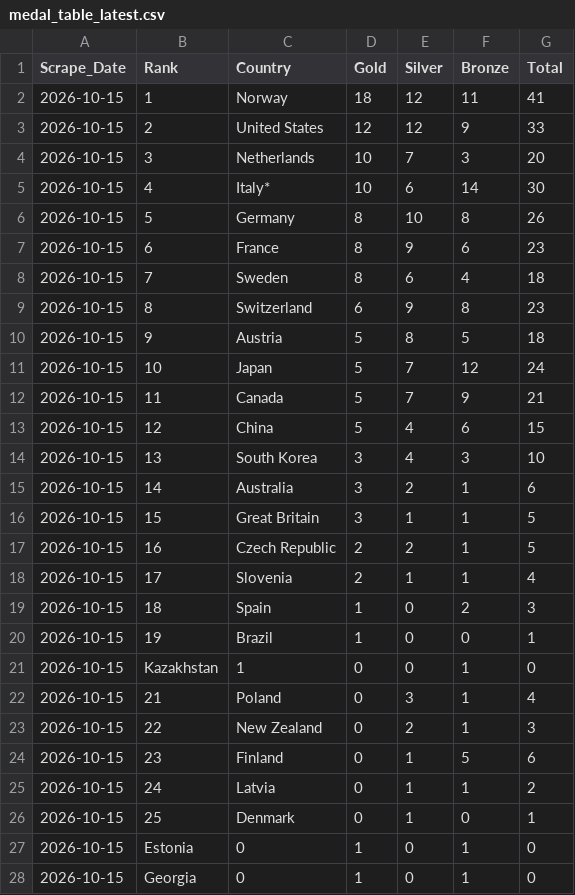
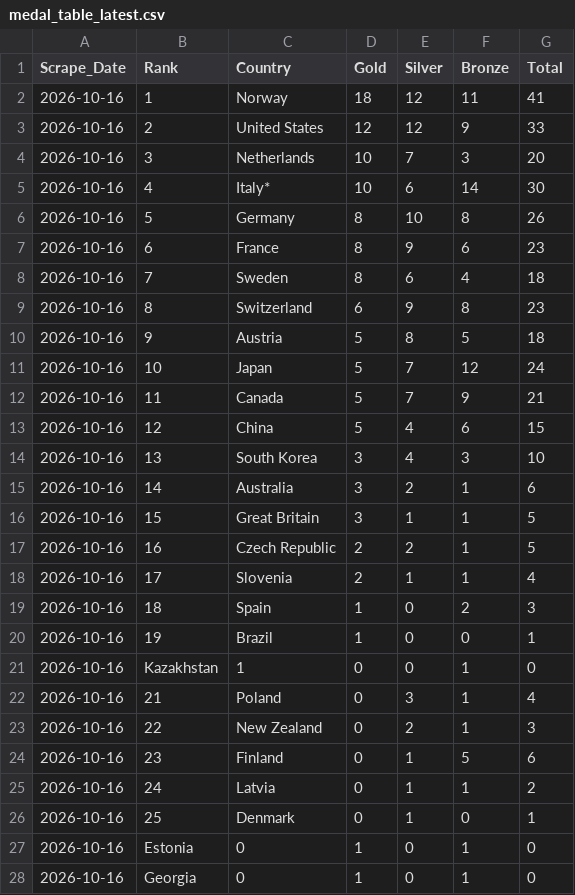
Before and after one commit to nrpelberg/cortina_medals_count, a CSV file: data/medal_table_latest.csv, drawn as a sheet; only a part is shown; the diff covers the shown part only.

Commit message:
deploy: d743df857dda20453d703be5d2b784a64c353935

```diff
--- a/data/medal_table_latest.csv
+++ b/data/medal_table_latest.csv
@@ -1,28 +1,28 @@
 Scrape_Date,Rank,Country,Gold,Silver,Bronze,Total
-2026-10-15,1,Norway,18,12,11,41
-2026-10-15,2,United States,12,12,9,33
-2026-10-15,3,Netherlands,10,7,3,20
-2026-10-15,4,Italy*,10,6,14,30
-2026-10-15,5,Germany,8,10,8,26
-2026-10-15,6,France,8,9,6,23
-2026-10-15,7,Sweden,8,6,4,18
-2026-10-15,8,Switzerland,6,9,8,23
-2026-10-15,9,Austria,5,8,5,18
-2026-10-15,10,Japan,5,7,12,24
-2026-10-15,11,Canada,5,7,9,21
-2026-10-15,12,China,5,4,6,15
-2026-10-15,13,South Korea,3,4,3,10
-2026-10-15,14,Australia,3,2,1,6
-2026-10-15,15,Great Britain,3,1,1,5
-2026-10-15,16,Czech Republic,2,2,1,5
-2026-10-15,17,Slovenia,2,1,1,4
-2026-10-15,18,Spain,1,0,2,3
-2026-10-15,19,Brazil,1,0,0,1
-2026-10-15,Kazakhstan,1,0,0,1,0
-2026-10-15,21,Poland,0,3,1,4
-2026-10-15,22,New Zealand,0,2,1,3
-2026-10-15,23,Finland,0,1,5,6
-2026-10-15,24,Latvia,0,1,1,2
-2026-10-15,25,Denmark,0,1,0,1
-2026-10-15,Estonia,0,1,0,1,0
-2026-10-15,Georgia,0,1,0,1,0
+2026-10-16,1,Norway,18,12,11,41
+2026-10-16,2,United States,12,12,9,33
+2026-10-16,3,Netherlands,10,7,3,20
+2026-10-16,4,Italy*,10,6,14,30
+2026-10-16,5,Germany,8,10,8,26
+2026-10-16,6,France,8,9,6,23
+2026-10-16,7,Sweden,8,6,4,18
+2026-10-16,8,Switzerland,6,9,8,23
+2026-10-16,9,Austria,5,8,5,18
+2026-10-16,10,Japan,5,7,12,24
+2026-10-16,11,Canada,5,7,9,21
+2026-10-16,12,China,5,4,6,15
+2026-10-16,13,South Korea,3,4,3,10
+2026-10-16,14,Australia,3,2,1,6
+2026-10-16,15,Great Britain,3,1,1,5
+2026-10-16,16,Czech Republic,2,2,1,5
+2026-10-16,17,Slovenia,2,1,1,4
+2026-10-16,18,Spain,1,0,2,3
+2026-10-16,19,Brazil,1,0,0,1
+2026-10-16,Kazakhstan,1,0,0,1,0
+2026-10-16,21,Poland,0,3,1,4
+2026-10-16,22,New Zealand,0,2,1,3
+2026-10-16,23,Finland,0,1,5,6
+2026-10-16,24,Latvia,0,1,1,2
+2026-10-16,25,Denmark,0,1,0,1
+2026-10-16,Estonia,0,1,0,1,0
+2026-10-16,Georgia,0,1,0,1,0
```
Also changed, not shown: 3 edited cells elsewhere in this file.
